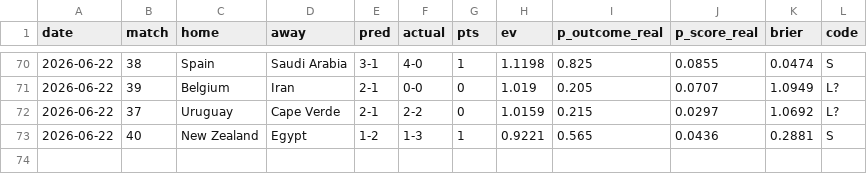
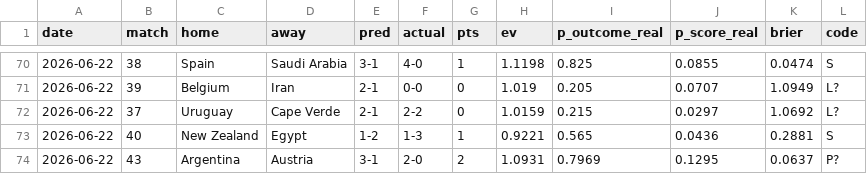
Before and after one commit to avraltod/worldcup-prophet, a CSV file: experiment/ledger.csv, drawn as a sheet; only a part is shown, gaps mark what is left out.

```diff
--- a/experiment/ledger.csv
+++ b/experiment/ledger.csv
@@ -73 +73,2 @@ date,match,home,away,pred,actual,pts,ev,p_outcome_real,p_score_real,brier,code
 2026-06-22,40,New Zealand,Egypt,1-2,1-3,1,0.9221,0.565,0.0436,0.2881,S
+2026-06-22,43,Argentina,Austria,3-1,2-0,2,1.0931,0.7969,0.1295,0.0637,P?
```
Also changed, not shown: 38 other files.
